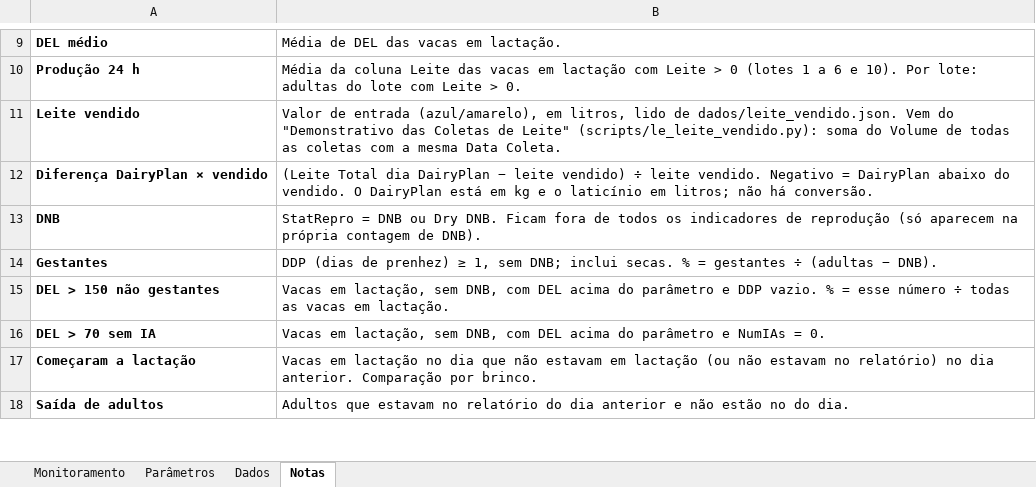
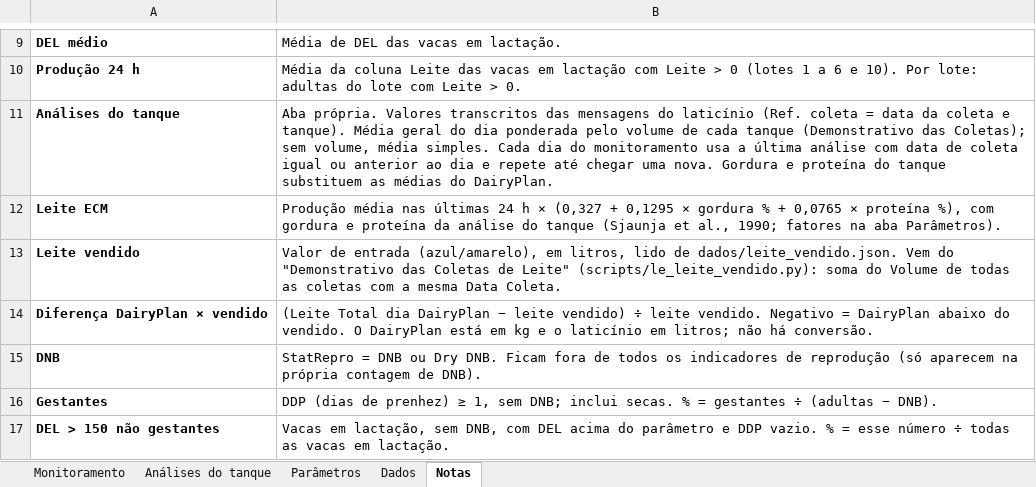
Before and after one commit to helem130516-ux/arkafla, an Excel workbook: monitoramento/Monitoramento_Diario_ARKAFLA.xlsx, sheet Notas, drawn as a sheet; only a part is shown, gaps mark what is left out; the shorter side is filled out with more unchanged rows; values as stored, in another font and other column widths than the file's, no borders; the diff names each change by its address in the sheet, - before the commit and + after, or states it on an @@ line.

```diff
--- a/monitoramento/Monitoramento_Diario_ARKAFLA.xlsx (sheet Notas)
+++ b/monitoramento/Monitoramento_Diario_ARKAFLA.xlsx (sheet Notas)
+sheet tab: Análises do tanque
+row 11: Análises do tanque | Aba própria. Valores transcritos das mensagens do laticínio (Ref. coleta = data da coleta e tanque). Média geral do dia ponderada pelo volume de cada tanque (Demonstrativo das Coletas); sem volume, média simples. Cada dia do monitoramento usa a última análise com data de coleta igual ou anterior ao dia e repete até chegar uma nova. Gordura e proteína do tanque substituem as médias do DairyPlan.
+row 12: Leite ECM | Produção média nas últimas 24 h × (0,327 + 0,1295 × gordura % + 0,0765 × proteína %), com gordura e proteína da análise do tanque (Sjaunja et al., 1990; fatores na aba Parâmetros).
```
Also changed, not shown: sheet Monitoramento, sheet Parâmetros, formulas that keep their value, 8 other files.
